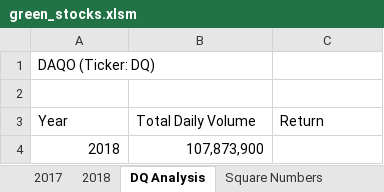
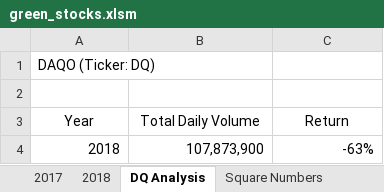
Before and after one commit to Elisa-m/stock-analysis, an Excel workbook: green_stocks.xlsm, sheet DQ Analysis, drawn as a sheet; values as stored, in another font and other column widths than the file's, no borders; the diff names each change by its address in the sheet, - before the commit and + after, or states it on an @@ line.

Commit message:
Add files via upload

```diff
--- a/green_stocks.xlsm (sheet DQ Analysis)
+++ b/green_stocks.xlsm (sheet DQ Analysis)
-A3:C3 alignment: left
+A3:C3 alignment: center
-C4 (Return): (empty)
+C4 (Return): -63%
```
